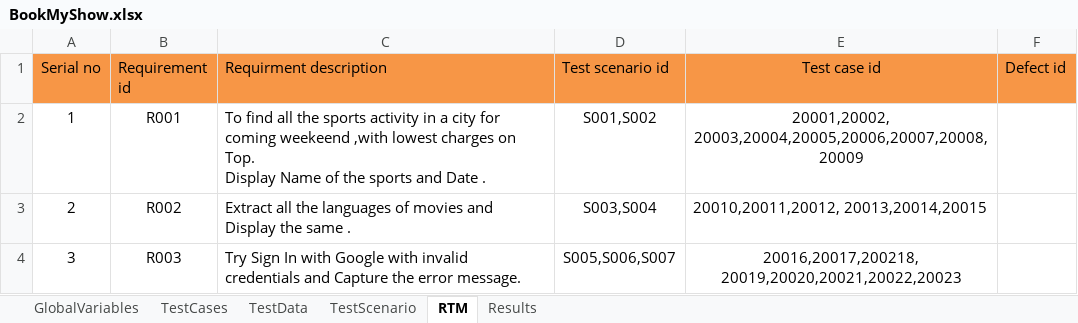
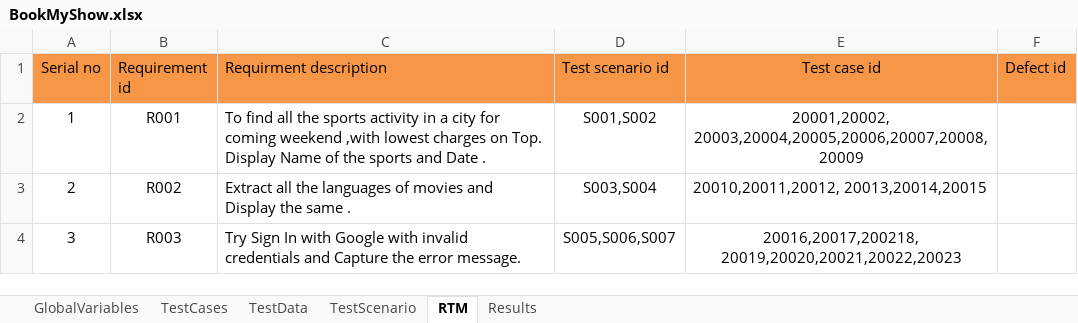
Before and after one commit to faiz-siddiqh/Automation-Framework-BookMyShow, an Excel workbook: Automation-Framework-BookMyShow/ExecutionFiles/Run/BookMyShow.xlsx, sheet RTM, drawn as a sheet; values as stored, in another font and other column widths than the file's, no borders; the diff names each change by its address in the sheet, - before the commit and + after, or states it on an @@ line.

Commit message:
Final Update

```diff
--- a/Automation-Framework-BookMyShow/ExecutionFiles/Run/BookMyShow.xlsx (sheet RTM)
+++ b/Automation-Framework-BookMyShow/ExecutionFiles/Run/BookMyShow.xlsx (sheet RTM)
-C2 (Requirment description): …for coming weekeend ,with lowest…
+C2 (Requirment description): …for coming weekend ,with lowest…
```
